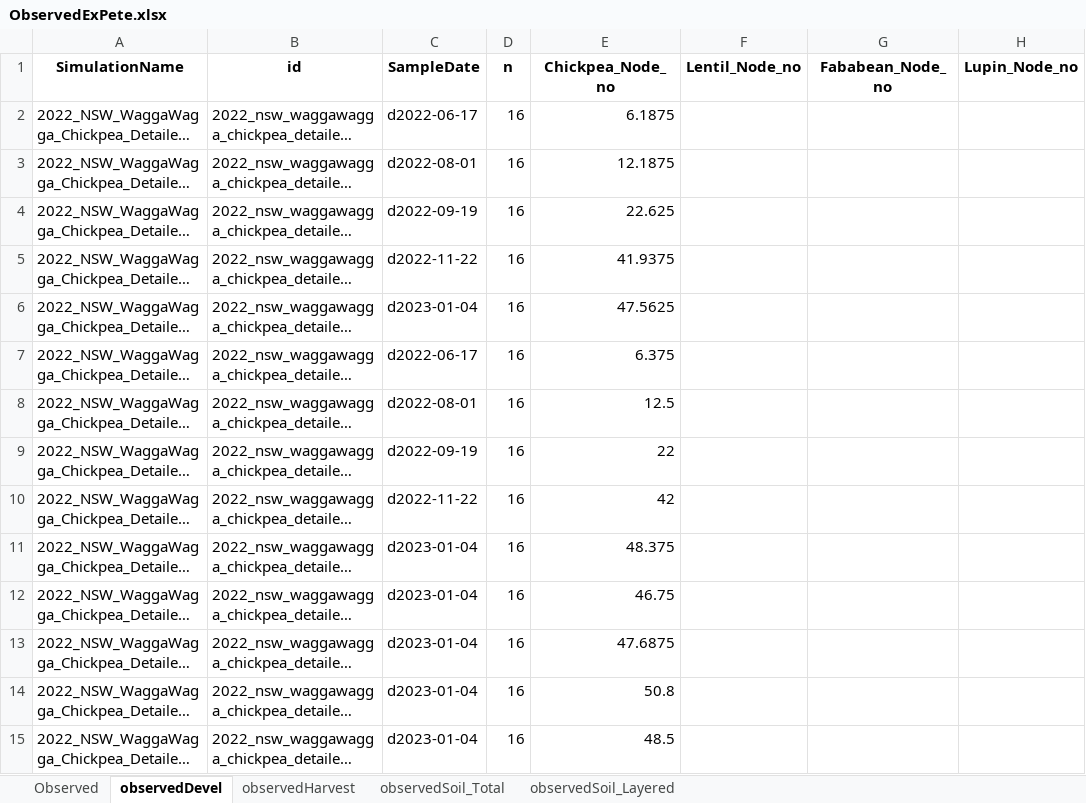
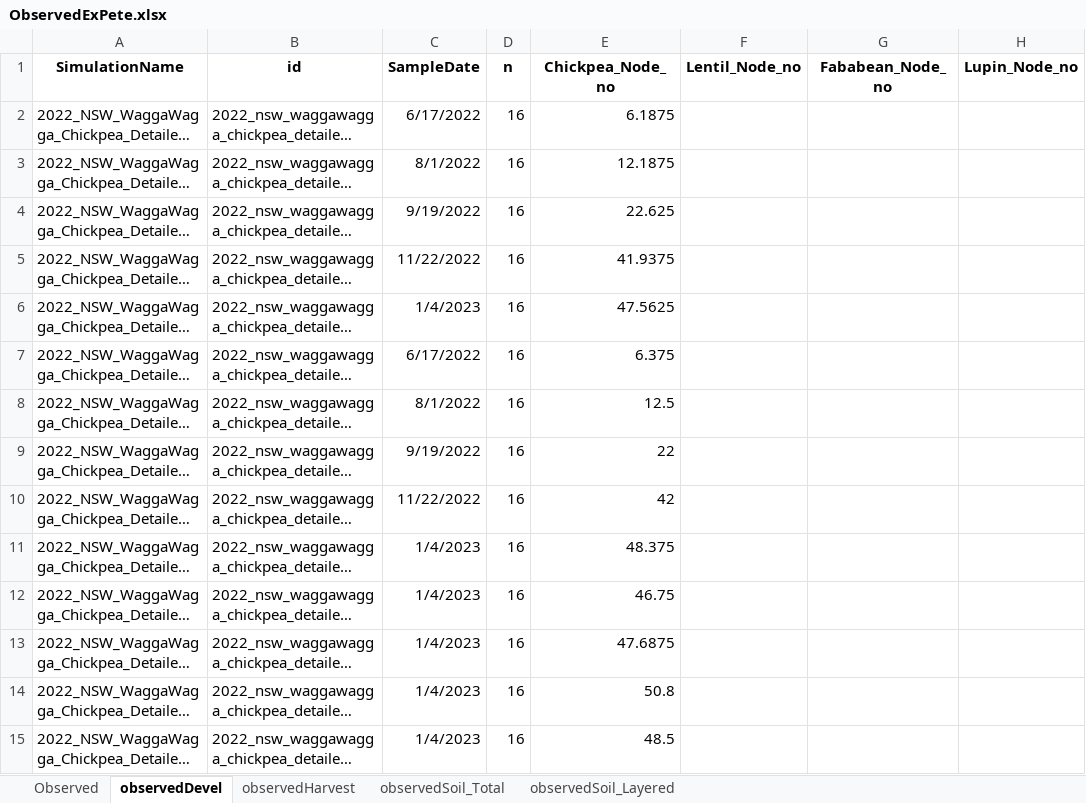
Before and after one commit to HamishBrownPFR/ApsimX, an Excel workbook: Prototypes/Lentil/NaPA/ObservedExPete.xlsx, sheet observedDevel, drawn as a sheet; only a part is shown; long unchanged cells end in …; values as stored, in another font and other column widths than the file's, no borders; the diff covers the shown part only; the diff names each change by its address in the sheet, - before the commit and + after, or states it on an @@ line.

```diff
--- a/Prototypes/Lentil/NaPA/ObservedExPete.xlsx (sheet observedDevel)
+++ b/Prototypes/Lentil/NaPA/ObservedExPete.xlsx (sheet observedDevel)
-C2 (SampleDate): d2022-06-17
+C2 (SampleDate): 6/17/2022
-C3 (SampleDate): d2022-08-01
+C3 (SampleDate): 8/1/2022
-C4 (SampleDate): d2022-09-19
+C4 (SampleDate): 9/19/2022
-C5 (SampleDate): d2022-11-22
+C5 (SampleDate): 11/22/2022
-C6 (SampleDate): d2023-01-04
+C6 (SampleDate): 1/4/2023
-C7 (SampleDate): d2022-06-17
+C7 (SampleDate): 6/17/2022
-C8 (SampleDate): d2022-08-01
+C8 (SampleDate): 8/1/2022
-C9 (SampleDate): d2022-09-19
+C9 (SampleDate): 9/19/2022
-C10 (SampleDate): d2022-11-22
+C10 (SampleDate): 11/22/2022
-C11:C15 (SampleDate): d2023-01-04
+C11:C15 (SampleDate): 1/4/2023
```
Also changed, not shown: 1038 edited cells elsewhere in this sheet, sheet observedHarvest, Prototypes/Lentil/NaPA/Observed.xlsx, 23 other files.
